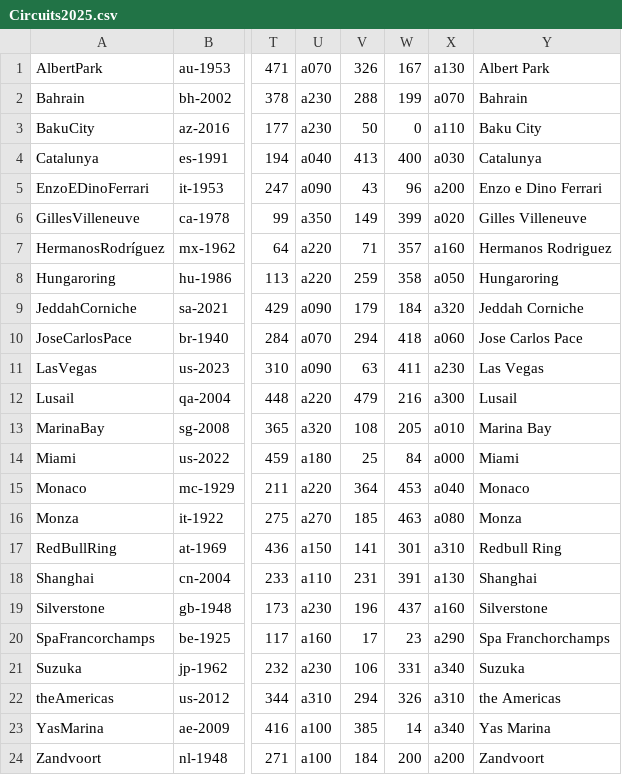
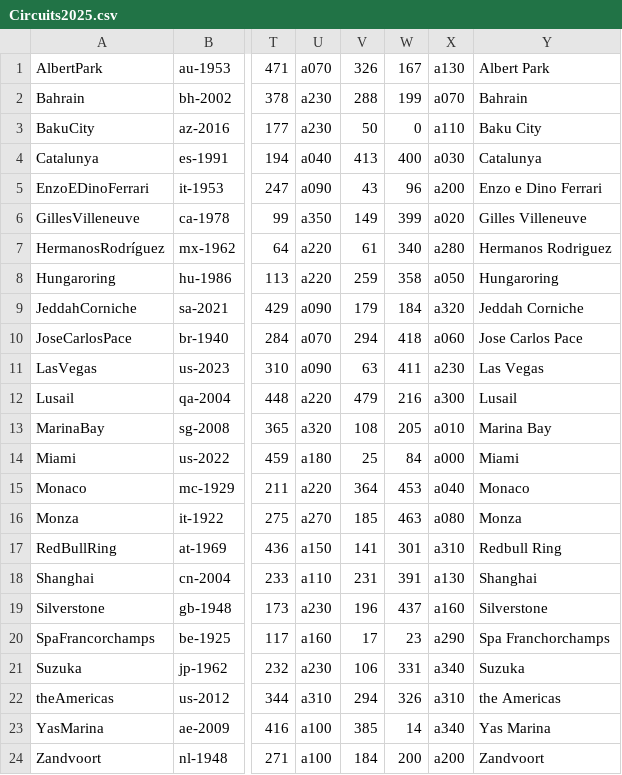
Before and after one commit to jan438/Racen, a CSV file: Data/Circuits2025.csv, drawn as a sheet; only a part is shown, gaps mark what is left out; the diff names each change by its address in the sheet, - before the commit and + after, or states it on an @@ line.

Commit message:
hermanos added

```diff
--- a/Data/Circuits2025.csv
+++ b/Data/Circuits2025.csv
-V7: 71
+V7: 61
-W7: 357
+W7: 340
-X7: a160
+X7: a280
```
